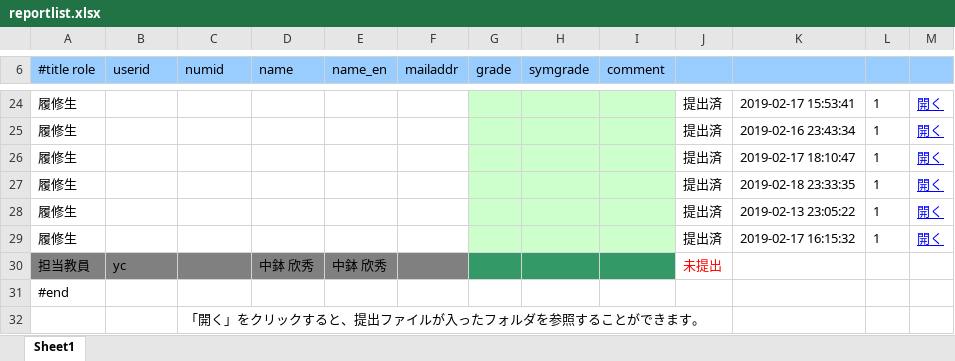
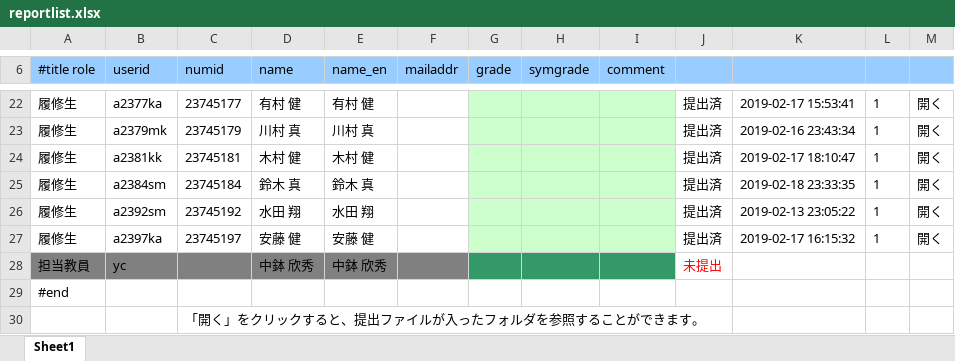
Before and after one commit to ChubachiPT2024/manakan, an Excel workbook: src/application/reportLists/reportListImportTestFiles/reportlist.xlsx, sheet Sheet1, drawn as a sheet; only a part is shown, gaps mark what is left out; values as stored, in another font and other column widths than the file's, no borders; charts and pictures not drawn; addresses are those after the commit; the diff covers the shown part only; the diff names each change by its address in the sheet, - before the commit and + after, or states it on an @@ line.

```diff
--- a/src/application/reportLists/reportListImportTestFiles/reportlist.xlsx (sheet Sheet1)
+++ b/src/application/reportLists/reportListImportTestFiles/reportlist.xlsx (sheet Sheet1)
-B22 (userid): (empty)
+B22 (userid): a2377ka
-C22 (numid): (empty)
+C22 (numid): 23745177
-D22 (name): (empty)
+D22 (name): 有村 健
-E22 (name_en): (empty)
+E22 (name_en): 有村 健
@@ M22:M27 underline: on → off, text colour: #0000FF → black @@
-B23 (userid): (empty)
+B23 (userid): a2379mk
-C23 (numid): (empty)
+C23 (numid): 23745179
-D23 (name): (empty)
+D23 (name): 川村 真
-E23 (name_en): (empty)
+E23 (name_en): 川村 真
-B24 (userid): (empty)
+B24 (userid): a2381kk
-C24 (numid): (empty)
+C24 (numid): 23745181
-D24 (name): (empty)
+D24 (name): 木村 健
-E24 (name_en): (empty)
+E24 (name_en): 木村 健
-B25 (userid): (empty)
+B25 (userid): a2384sm
-C25 (numid): (empty)
+C25 (numid): 23745184
-D25 (name): (empty)
+D25 (name): 鈴木 真
-E25 (name_en): (empty)
+E25 (name_en): 鈴木 真
-B26 (userid): (empty)
+B26 (userid): a2392sm
-C26 (numid): (empty)
+C26 (numid): 23745192
-D26 (name): (empty)
+D26 (name): 水田 翔
-E26 (name_en): (empty)
+E26 (name_en): 水田 翔
-B27 (userid): (empty)
+B27 (userid): a2397ka
-C27 (numid): (empty)
+C27 (numid): 23745197
-D27 (name): (empty)
+D27 (name): 安藤 健
-E27 (name_en): (empty)
+E27 (name_en): 安藤 健
```
Also changed, not shown: 2 removed rows, 56 edited cells and cell formats elsewhere in this sheet, charts or pictures, 6 other files.
